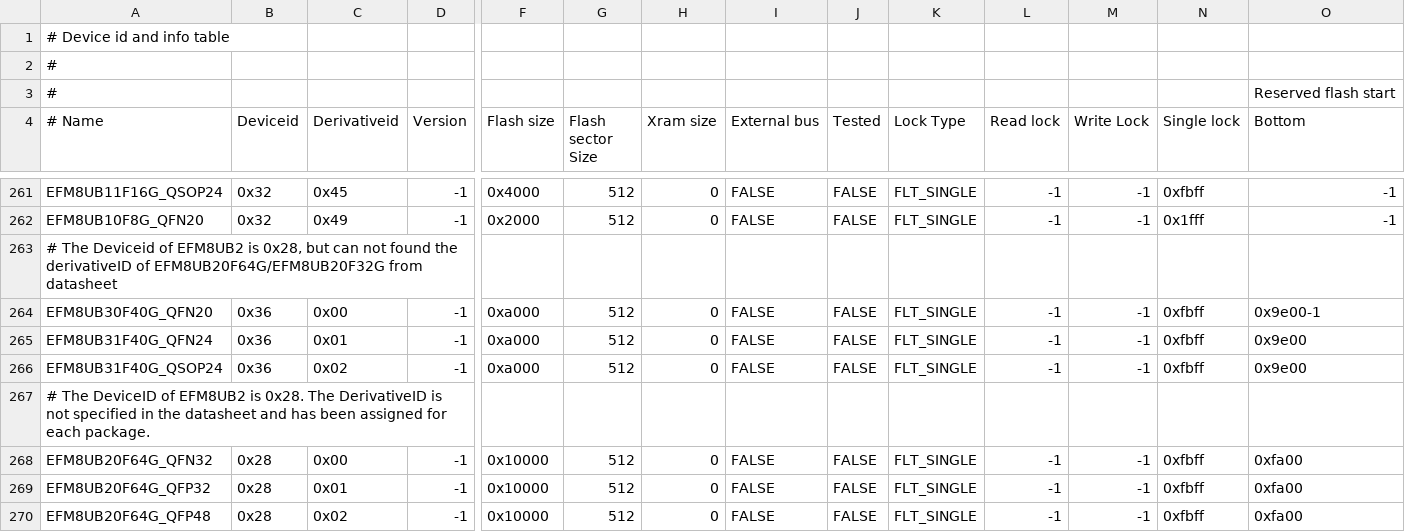
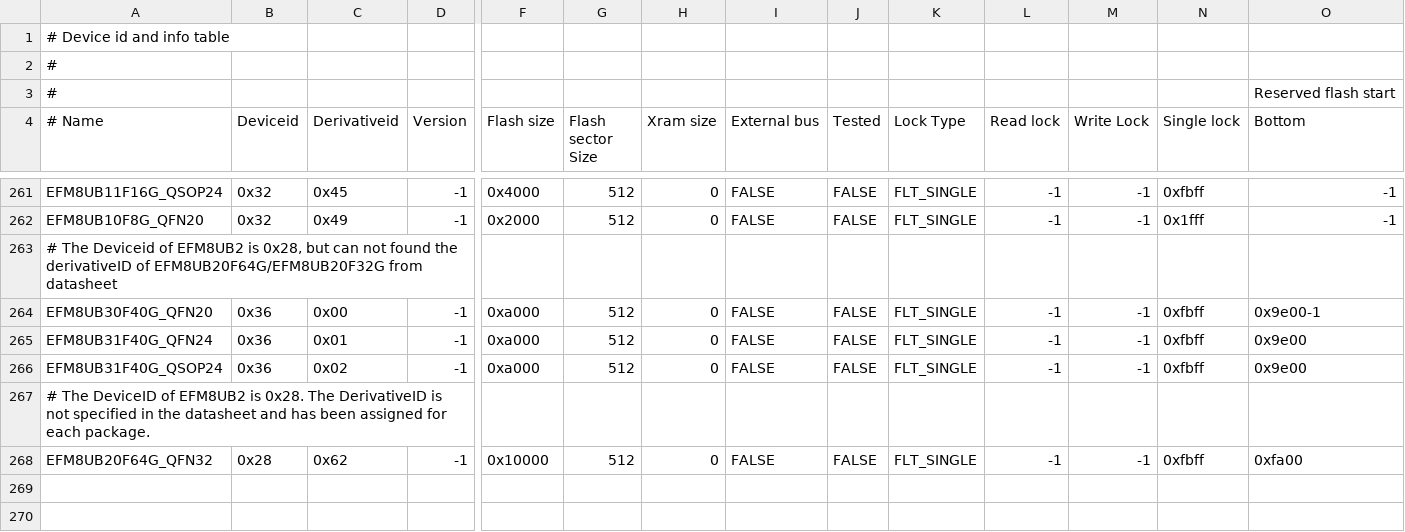
Before and after one commit to paragonRobotics/ec2-new, a CSV file: src/ec2drv/device_table.csv, drawn as a sheet; only a part is shown, gaps mark what is left out; rows hold the shown columns only; the diff names each change by its address in the sheet, - before the commit and + after, or states it on an @@ line.

Commit message:
Update device_table.csv
Verified on real HW with EC2

```diff
--- a/src/ec2drv/device_table.csv
+++ b/src/ec2drv/device_table.csv
-C268 (Derivativeid): 0x00
+C268 (Derivativeid): 0x62
-row 269: EFM8UB20F64G_QFP32 | 0x28 | 0x01 | -1 | 0x10000 | 512 | 0 | FALSE | FALSE | FLT_SINGLE | -1 | -1 | 0xfbff | 0xfa00
-row 270: EFM8UB20F64G_QFP48 | 0x28 | 0x02 | -1 | 0x10000 | 512 | 0 | FALSE | FALSE | FLT_SINGLE | -1 | -1 | 0xfbff | 0xfa00
```
